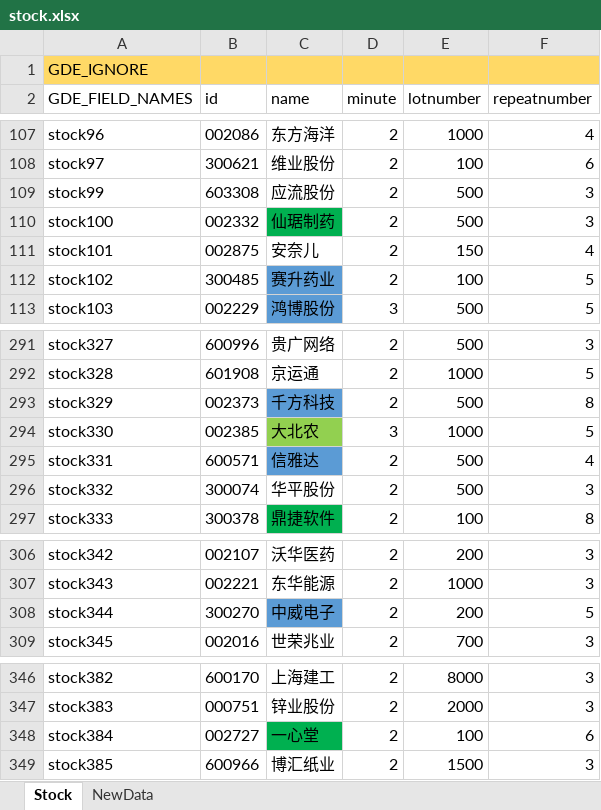
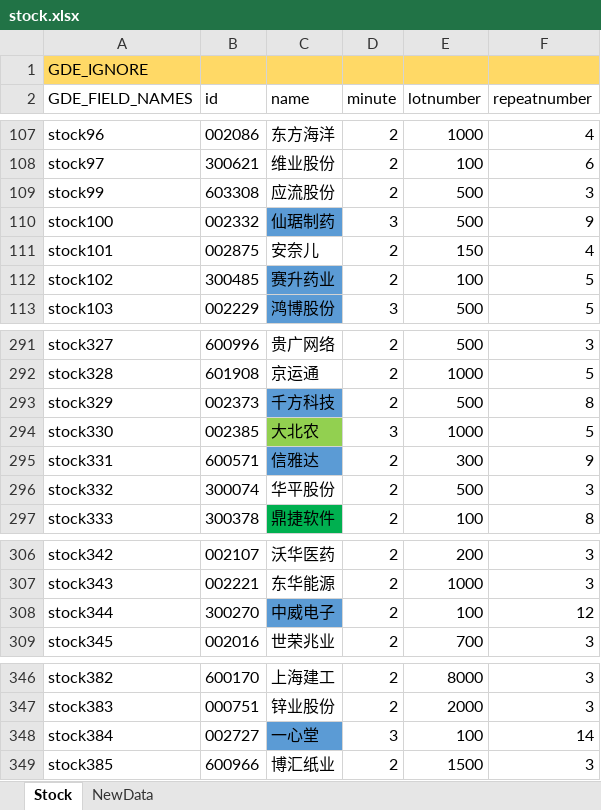
Before and after one commit to zsdarkblue/TradeStation_ContinuousTrade, an Excel workbook: stock.xlsx, sheet Stock, drawn as a sheet; only a part is shown, gaps mark what is left out; values as stored, in another font and other column widths than the file's, no borders; the diff names each change by its address in the sheet, - before the commit and + after, or states it on an @@ line.

Commit message:
fix data

```diff
--- a/stock.xlsx (sheet Stock)
+++ b/stock.xlsx (sheet Stock)
-C110 fill: #00B050
+C110 fill: #5B9BD5
-D110 (minute): 2
+D110 (minute): 3
-F110 (repeatnumber): 3
+F110 (repeatnumber): 9
-E295 (lotnumber): 500
+E295 (lotnumber): 300
-F295 (repeatnumber): 4
+F295 (repeatnumber): 9
-E308 (lotnumber): 200
+E308 (lotnumber): 100
-F308 (repeatnumber): 5
+F308 (repeatnumber): 12
-C348 fill: #00B050
+C348 fill: #5B9BD5
-D348 (minute): 2
+D348 (minute): 3
-F348 (repeatnumber): 6
+F348 (repeatnumber): 14
```
Also changed, not shown: 1 other file.
